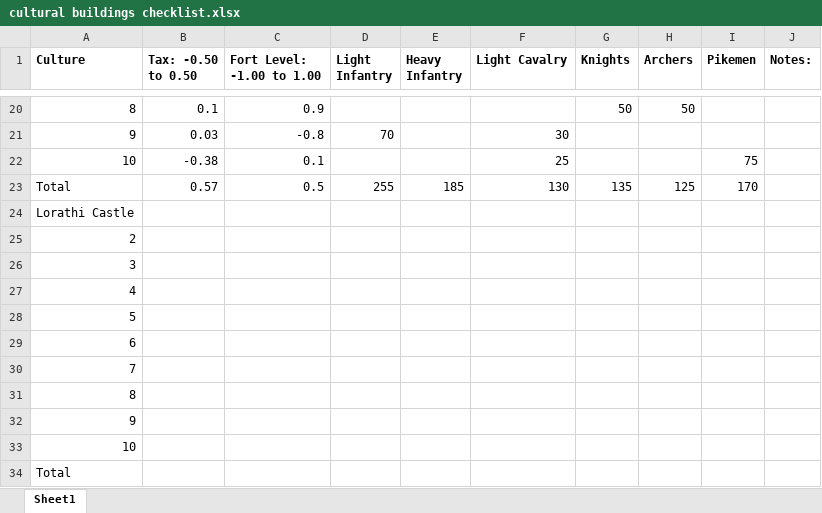
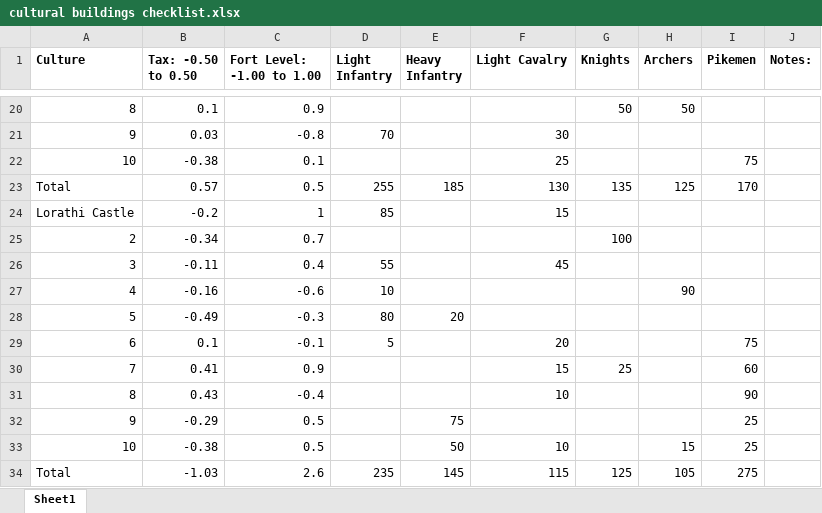
Before and after one commit to RowanMaBoot/SevenKingdoms-master, an Excel workbook: tsf4's Nightfort/cultural buildings checklist.xlsx, sheet Sheet1, drawn as a sheet; only a part is shown, gaps mark what is left out; values as stored, in another font and other column widths than the file's, no borders; removed rows and columns are numbered as before the commit, all else as after; the diff names each change by its address in the sheet, - before the commit and + after, or states it on an @@ line.

Commit message:
culture building work
Upgrade line added for Braavosi & Lorathi started

```diff
--- a/tsf4's Nightfort/cultural buildings checklist.xlsx (sheet Sheet1)
+++ b/tsf4's Nightfort/cultural buildings checklist.xlsx (sheet Sheet1)
-row 24: Lorathi Castle
-row 25: 2
-row 26: 3
-row 27: 4
-row 28: 5
-row 29: 6
-row 30: 7
-row 31: 8
-row 32: 9
-row 33: 10
-row 34: Total
+row 24: Lorathi Castle | -0.2 | 1 | 85 |  | 15
+row 25: 2 | -0.34 | 0.7 |  |  |  | 100
+row 26: 3 | -0.11 | 0.4 | 55 |  | 45
+row 27: 4 | -0.16 | -0.6 | 10 |  |  |  | 90
+row 28: 5 | -0.49 | -0.3 | 80 | 20
+row 29: 6 | 0.1 | -0.1 | 5 |  | 20 |  |  | 75
+row 30: 7 | 0.41 | 0.9 |  |  | 15 | 25 |  | 60
+row 31: 8 | 0.43 | -0.4 |  |  | 10 |  |  | 90
+row 32: 9 | -0.29 | 0.5 |  | 75 |  |  |  | 25
+row 33: 10 | -0.38 | 0.5 |  | 50 | 10 |  | 15 | 25
+row 34: Total | -1.03 | 2.6 | 235 | 145 | 115 | 125 | 105 | 275
```
Also changed, not shown: 1 other file.
